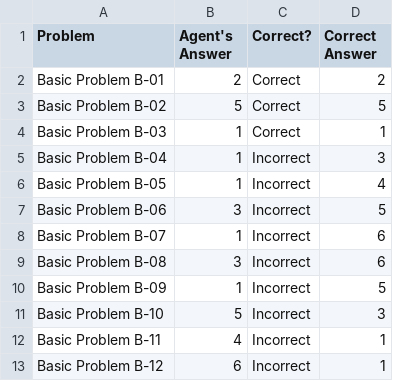
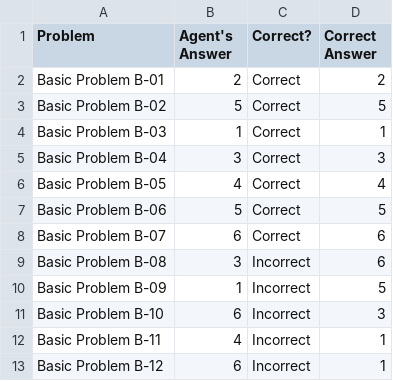
Before and after one commit to iosnewbie2016/kbaiProject2, a CSV file: ProblemResults.csv, drawn as a sheet; only a part is shown.

```diff
--- a/ProblemResults.csv
+++ b/ProblemResults.csv
@@ -4,9 +4,9 @@ Basic Problem B-02,5,Correct,5
 Basic Problem B-03,1,Correct,1
-Basic Problem B-04,1,Incorrect,3
-Basic Problem B-05,1,Incorrect,4
-Basic Problem B-06,3,Incorrect,5
-Basic Problem B-07,1,Incorrect,6
+Basic Problem B-04,3,Correct,3
+Basic Problem B-05,4,Correct,4
+Basic Problem B-06,5,Correct,5
+Basic Problem B-07,6,Correct,6
 Basic Problem B-08,3,Incorrect,6
 Basic Problem B-09,1,Incorrect,5
-Basic Problem B-10,5,Incorrect,3
+Basic Problem B-10,6,Incorrect,3
 Basic Problem B-11,4,Incorrect,1
```
Also changed, not shown: 3 other files.
